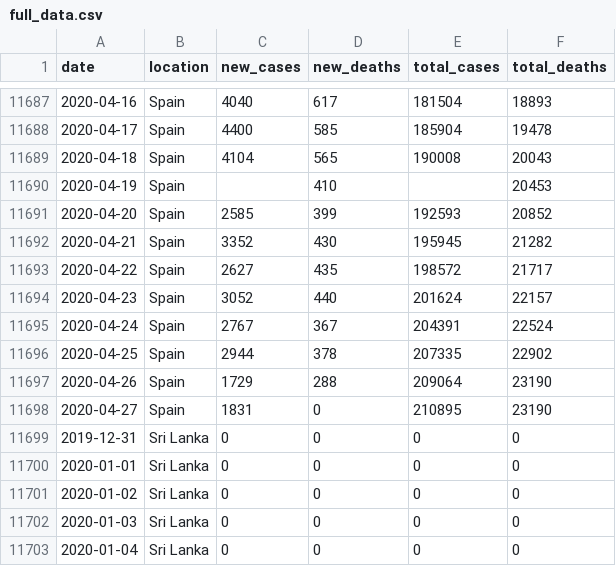
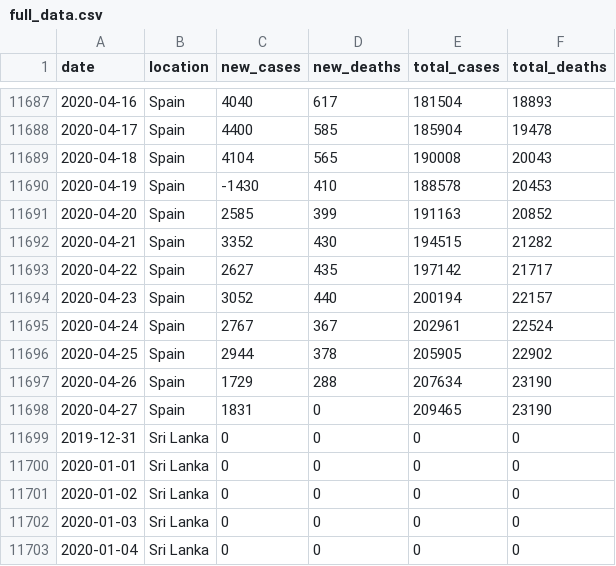
Before and after one commit to aamat09/covid-worldmeter-data, a CSV file: full_data.csv, drawn as a sheet; only a part is shown, gaps mark what is left out.

Commit message:
refreshing CSV

```diff
--- a/full_data.csv
+++ b/full_data.csv
@@ -11689,11 +11689,11 @@ date,location,new_cases,new_deaths,total_cases,total_deaths
 2020-04-18,Spain,4104,565,190008,20043
-2020-04-19,Spain,,410,,20453
-2020-04-20,Spain,2585,399,192593,20852
-2020-04-21,Spain,3352,430,195945,21282
-2020-04-22,Spain,2627,435,198572,21717
-2020-04-23,Spain,3052,440,201624,22157
-2020-04-24,Spain,2767,367,204391,22524
-2020-04-25,Spain,2944,378,207335,22902
-2020-04-26,Spain,1729,288,209064,23190
-2020-04-27,Spain,1831,0,210895,23190
+2020-04-19,Spain,-1430,410,188578,20453
+2020-04-20,Spain,2585,399,191163,20852
+2020-04-21,Spain,3352,430,194515,21282
+2020-04-22,Spain,2627,435,197142,21717
+2020-04-23,Spain,3052,440,200194,22157
+2020-04-24,Spain,2767,367,202961,22524
+2020-04-25,Spain,2944,378,205905,22902
+2020-04-26,Spain,1729,288,207634,23190
+2020-04-27,Spain,1831,0,209465,23190
 2019-12-31,Sri Lanka,0,0,0,0
```
